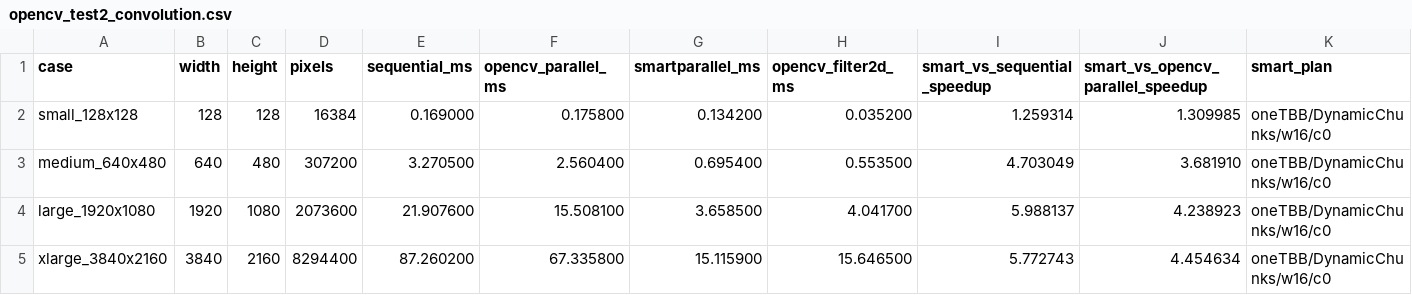
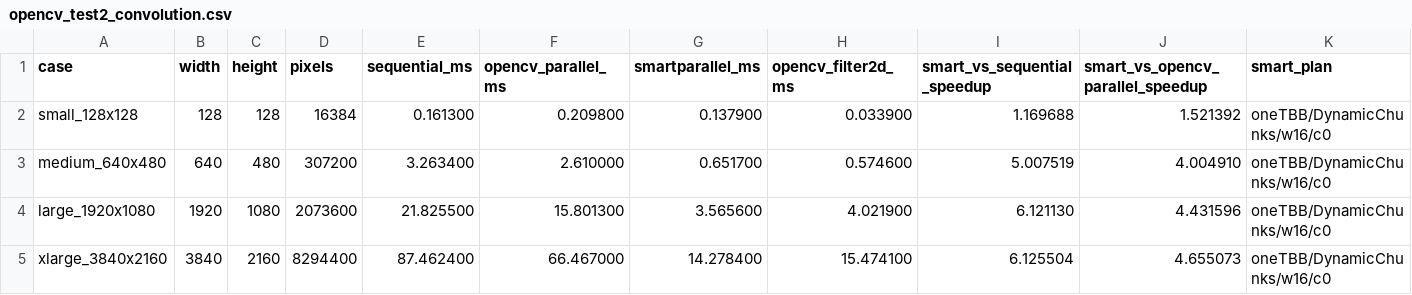
Before and after one commit to isakkouty/SmartParallel, a CSV file: validation/output/opencv_test2_convolution.csv, drawn as a sheet; only a part is shown; the diff names each change by its address in the sheet, - before the commit and + after, or states it on an @@ line.

```diff
--- a/validation/output/opencv_test2_convolution.csv
+++ b/validation/output/opencv_test2_convolution.csv
-E2 (sequential_ms): 0.169000
+E2 (sequential_ms): 0.161300
-F2 (opencv_parallel_ms): 0.175800
+F2 (opencv_parallel_ms): 0.209800
-G2 (smartparallel_ms): 0.134200
+G2 (smartparallel_ms): 0.137900
-H2 (opencv_filter2d_ms): 0.035200
+H2 (opencv_filter2d_ms): 0.033900
-I2 (smart_vs_sequential_speedup): 1.259314
+I2 (smart_vs_sequential_speedup): 1.169688
-J2 (smart_vs_opencv_parallel_speedup): 1.309985
+J2 (smart_vs_opencv_parallel_speedup): 1.521392
-E3 (sequential_ms): 3.270500
+E3 (sequential_ms): 3.263400
-F3 (opencv_parallel_ms): 2.560400
+F3 (opencv_parallel_ms): 2.610000
-G3 (smartparallel_ms): 0.695400
+G3 (smartparallel_ms): 0.651700
-H3 (opencv_filter2d_ms): 0.553500
+H3 (opencv_filter2d_ms): 0.574600
-I3 (smart_vs_sequential_speedup): 4.703049
+I3 (smart_vs_sequential_speedup): 5.007519
-J3 (smart_vs_opencv_parallel_speedup): 3.681910
+J3 (smart_vs_opencv_parallel_speedup): 4.004910
-E4 (sequential_ms): 21.907600
+E4 (sequential_ms): 21.825500
-F4 (opencv_parallel_ms): 15.508100
+F4 (opencv_parallel_ms): 15.801300
-G4 (smartparallel_ms): 3.658500
+G4 (smartparallel_ms): 3.565600
-H4 (opencv_filter2d_ms): 4.041700
+H4 (opencv_filter2d_ms): 4.021900
-I4 (smart_vs_sequential_speedup): 5.988137
+I4 (smart_vs_sequential_speedup): 6.121130
-J4 (smart_vs_opencv_parallel_speedup): 4.238923
+J4 (smart_vs_opencv_parallel_speedup): 4.431596
-E5 (sequential_ms): 87.260200
+E5 (sequential_ms): 87.462400
-F5 (opencv_parallel_ms): 67.335800
+F5 (opencv_parallel_ms): 66.467000
-G5 (smartparallel_ms): 15.115900
+G5 (smartparallel_ms): 14.278400
-H5 (opencv_filter2d_ms): 15.646500
+H5 (opencv_filter2d_ms): 15.474100
-I5 (smart_vs_sequential_speedup): 5.772743
+I5 (smart_vs_sequential_speedup): 6.125504
-J5 (smart_vs_opencv_parallel_speedup): 4.454634
+J5 (smart_vs_opencv_parallel_speedup): 4.655073
```
Also changed, not shown: validation/output/opencv_stress_suite.csv, validation/output/opencv_test1_threshold.csv, 29 other files.
